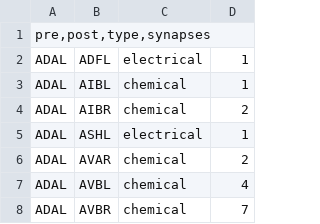
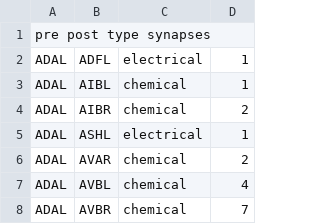
Before and after one commit to openworm/c302, a CSV file: c302/data/aconnectome_white_1986_A.csv, drawn as a sheet; only a part is shown.

Commit message:
Update aconnectome_white_1986_A.csv

```diff
--- a/c302/data/aconnectome_white_1986_A.csv
+++ b/c302/data/aconnectome_white_1986_A.csv
@@ -1,2 +1,2 @@
-pre,post,type,synapses
+pre post type synapses
 ADAL	ADFL	electrical	1
```
